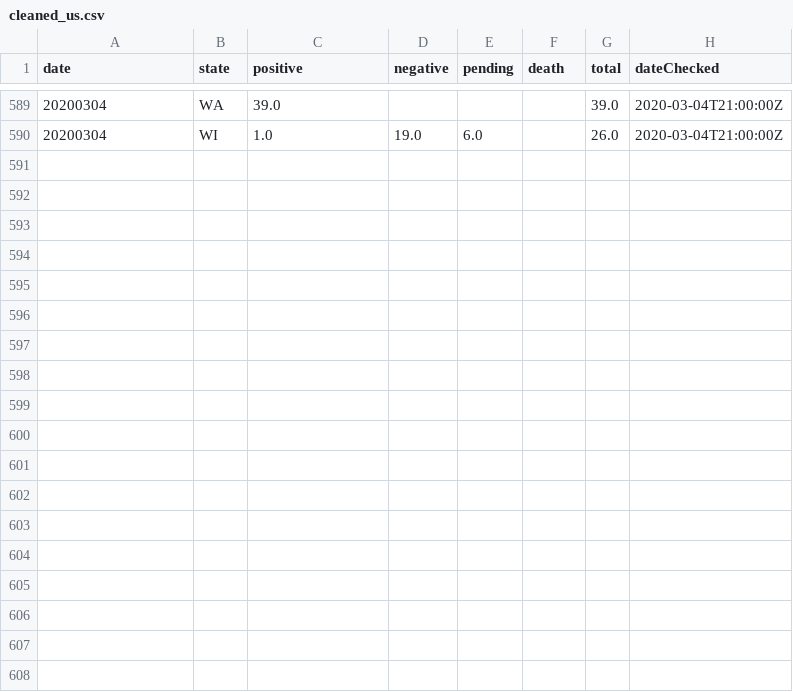
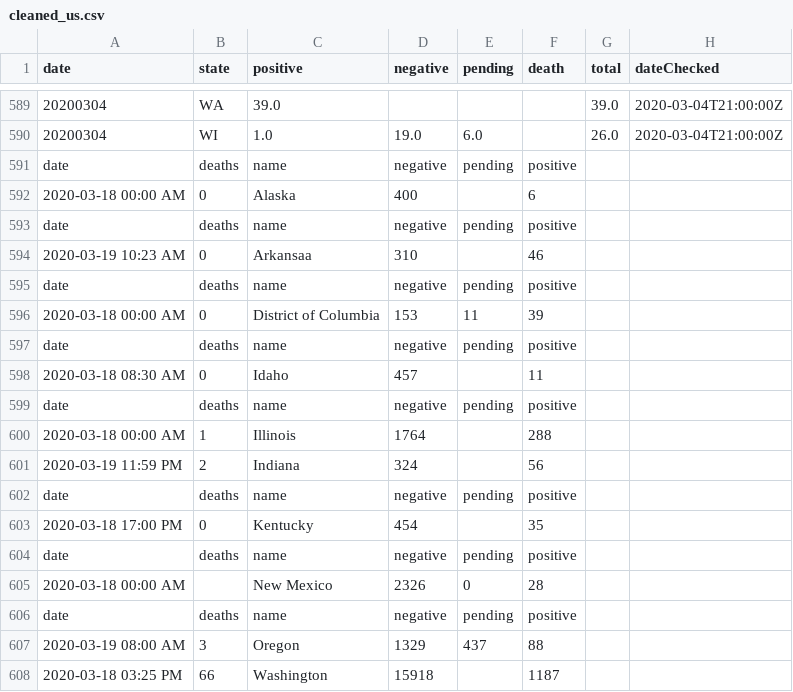
Before and after one commit to watronfire/COVID-19-Testing-Results, a CSV file: data/cleaned_us.csv, drawn as a sheet; only a part is shown, gaps mark what is left out; the diff names each change by its address in the sheet, - before the commit and + after, or states it on an @@ line.

```diff
--- a/data/cleaned_us.csv
+++ b/data/cleaned_us.csv
+row 591: date | deaths | name | negative | pending | positive
+row 592: 2020-03-18 00:00 AM | 0 | Alaska | 400 |  | 6
+row 593: date | deaths | name | negative | pending | positive
+row 594: 2020-03-19 10:23 AM | 0 | Arkansaa | 310 |  | 46
+row 595: date | deaths | name | negative | pending | positive
+row 596: 2020-03-18 00:00 AM | 0 | District of Columbia | 153 | 11 | 39
+row 597: date | deaths | name | negative | pending | positive
+row 598: 2020-03-18 08:30 AM | 0 | Idaho | 457 |  | 11
+row 599: date | deaths | name | negative | pending | positive
+row 600: 2020-03-18 00:00 AM | 1 | Illinois | 1764 |  | 288
+row 601: 2020-03-19 11:59 PM | 2 | Indiana | 324 |  | 56
+row 602: date | deaths | name | negative | pending | positive
+row 603: 2020-03-18 17:00 PM | 0 | Kentucky | 454 |  | 35
+row 604: date | deaths | name | negative | pending | positive
+row 605: 2020-03-18 00:00 AM |  | New Mexico | 2326 | 0 | 28
+row 606: date | deaths | name | negative | pending | positive
+row 607: 2020-03-19 08:00 AM | 3 | Oregon | 1329 | 437 | 88
+row 608: 2020-03-18 03:25 PM | 66 | Washington | 15918 |  | 1187
```
Also changed, not shown: data/cleaned_international.csv, 28 other files.
